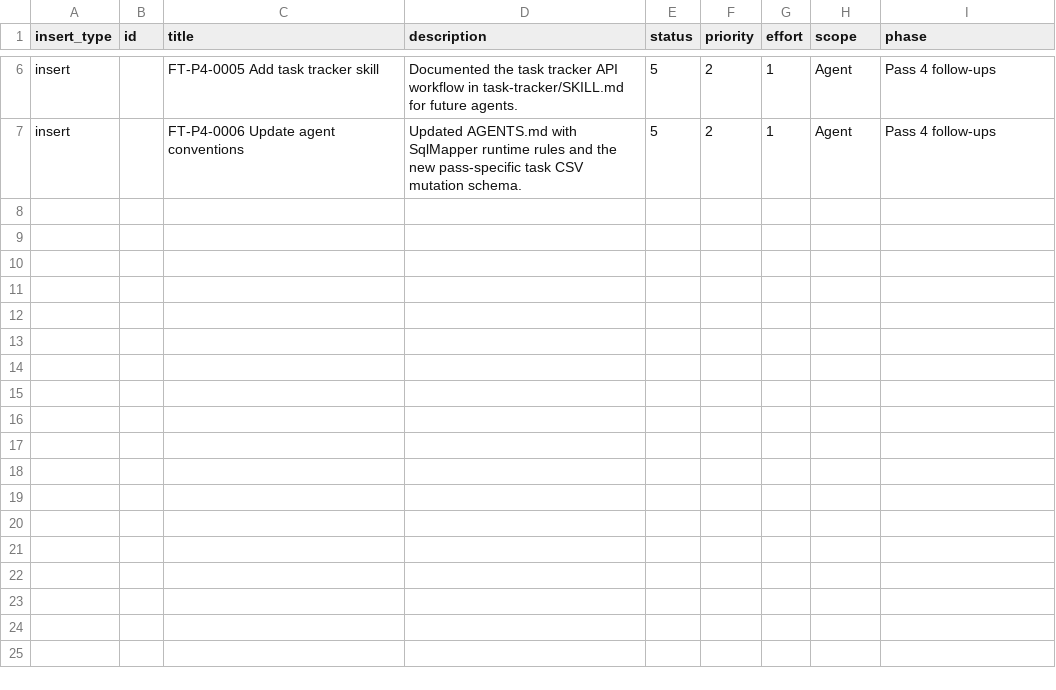
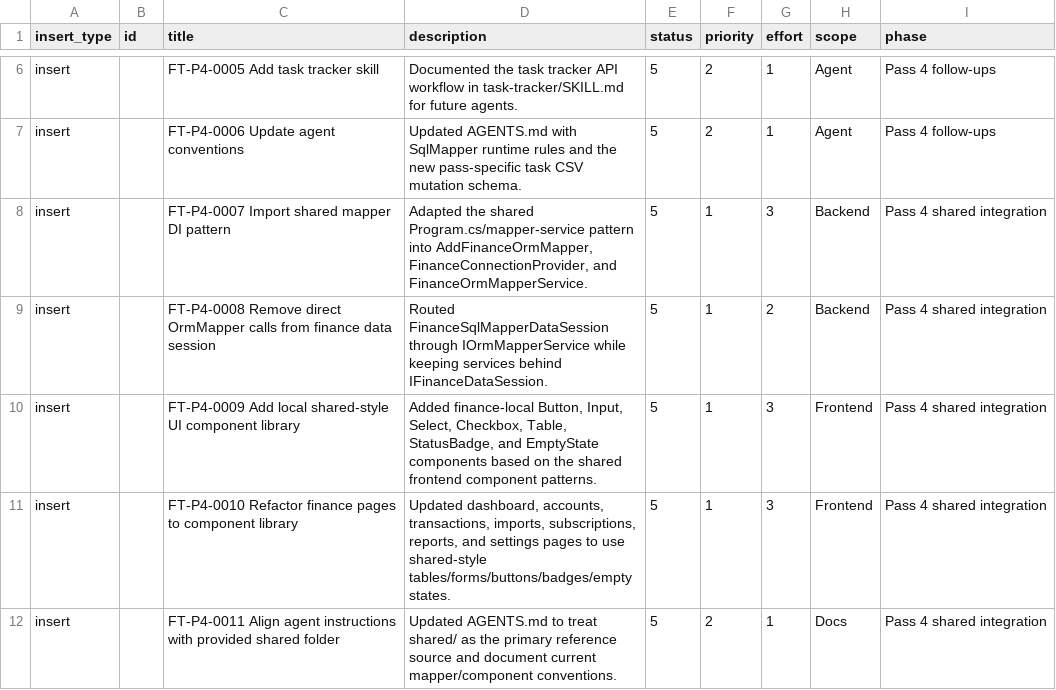
Before and after one commit to nickdimeglioo/finance, a CSV file: task-board-pass-4.csv, drawn as a sheet; only a part is shown, gaps mark what is left out; the diff names each change by its address in the sheet, - before the commit and + after, or states it on an @@ line.

Commit message:
porting over more shared stuff

```diff
--- a/task-board-pass-4.csv
+++ b/task-board-pass-4.csv
+row 8: insert |  | FT-P4-0007 Import shared mapper DI pattern | Adapted the shared Program.cs/mapper-service pattern into AddFinanceOrmMapper, FinanceConnectionProvider, and FinanceOrmMapperService. | 5 | 1 | 3 | Backend | Pass 4 shared integration
+row 9: insert |  | FT-P4-0008 Remove direct OrmMapper calls from finance data session | Routed FinanceSqlMapperDataSession through IOrmMapperService while keeping services behind IFinanceDataSession. | 5 | 1 | 2 | Backend | Pass 4 shared integration
+row 10: insert |  | FT-P4-0009 Add local shared-style UI component library | Added finance-local Button, Input, Select, Checkbox, Table, StatusBadge, and EmptyState components based on the shared frontend component patterns. | 5 | 1 | 3 | Frontend | Pass 4 shared integration
+row 11: insert |  | FT-P4-0010 Refactor finance pages to component library | Updated dashboard, accounts, transactions, imports, subscriptions, reports, and settings pages to use shared-style tables/forms/buttons/badges/empty states. | 5 | 1 | 3 | Frontend | Pass 4 shared integration
+row 12: insert |  | FT-P4-0011 Align agent instructions with provided shared folder | Updated AGENTS.md to treat shared/ as the primary reference source and document current mapper/component conventions. | 5 | 2 | 1 | Docs | Pass 4 shared integration
```
Also changed, not shown: 30 other files.
